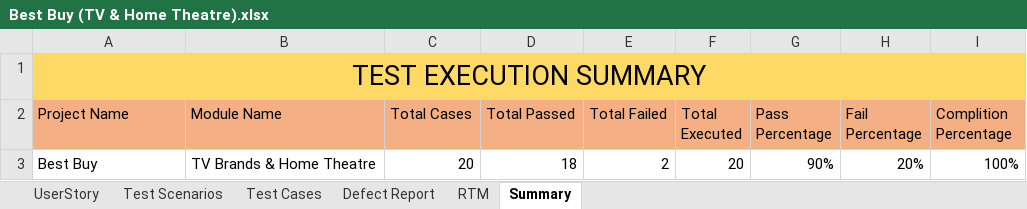
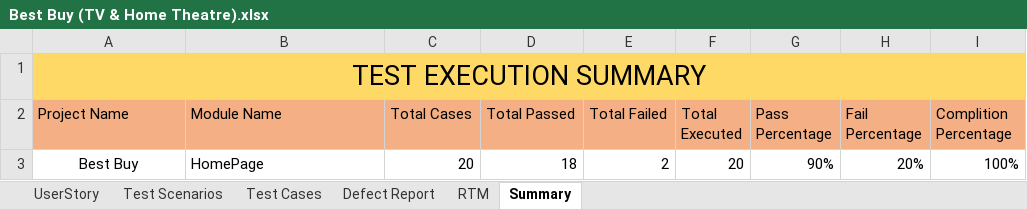
Before and after one commit to Alluri-Soujanya8/BestBuy, an Excel workbook: Best Buy (TV & Home Theatre).xlsx, sheet Summary, drawn as a sheet; values as stored, in another font and other column widths than the file's, no borders; the diff names each change by its address in the sheet, - before the commit and + after, or states it on an @@ line.

Commit message:
TV& Home Theatre

```diff
--- a/Best Buy (TV & Home Theatre).xlsx (sheet Summary)
+++ b/Best Buy (TV & Home Theatre).xlsx (sheet Summary)
-A3 alignment: left
+A3 alignment: center
-B3 (Module Name): TV Brands & Home Theatre
+B3 (Module Name): HomePage
```
Also changed, not shown: sheet Test Cases.
